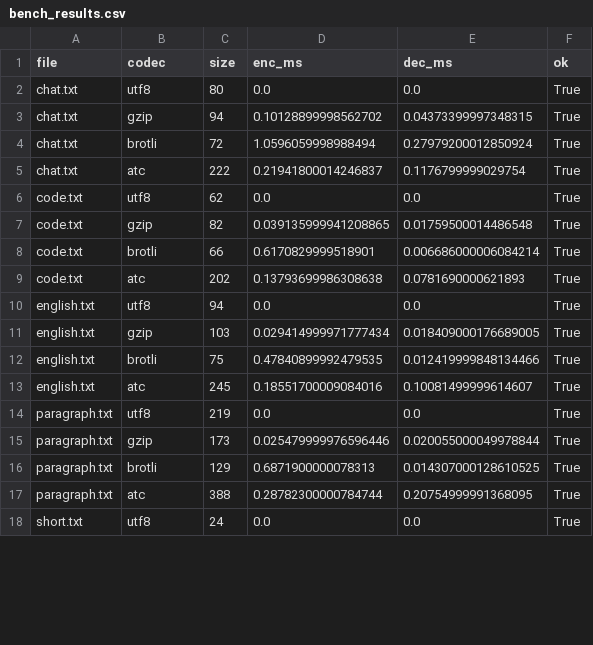
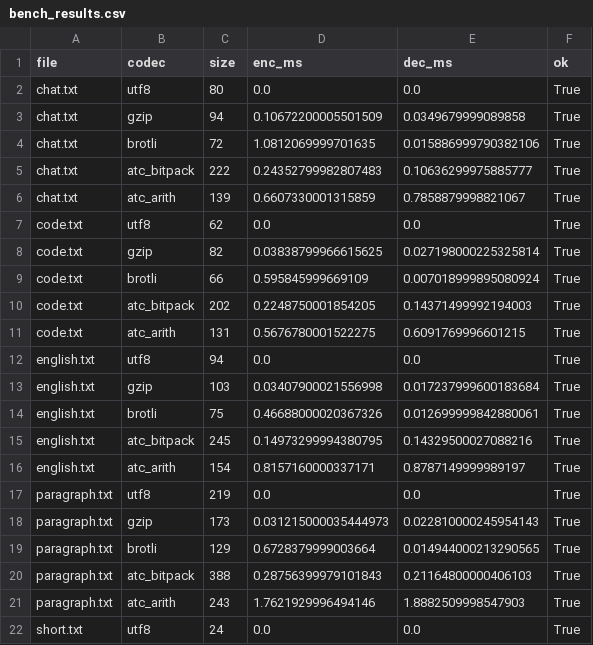
Before and after one commit to RDM3DC/ARPCompression, a CSV file: bench/bench_results.csv, drawn as a sheet; only a part is shown; the diff covers the shown part only.

```diff
--- a/bench/bench_results.csv
+++ b/bench/bench_results.csv
@@ -2,17 +2,21 @@ file,codec,size,enc_ms,dec_ms,ok
 chat.txt,utf8,80,0.0,0.0,True
-chat.txt,gzip,94,0.10128899998562702,0.04373399997348315,True
-chat.txt,brotli,72,1.0596059998988494,0.27979200012850924,True
-chat.txt,atc,222,0.21941800014246837,0.1176799999029754,True
+chat.txt,gzip,94,0.10672200005501509,0.0349679999089858,True
+chat.txt,brotli,72,1.0812069999701635,0.015886999790382106,True
+chat.txt,atc_bitpack,222,0.24352799982807483,0.10636299975885777,True
+chat.txt,atc_arith,139,0.6607330001315859,0.7858879998821067,True
 code.txt,utf8,62,0.0,0.0,True
-code.txt,gzip,82,0.039135999941208865,0.01759500014486548,True
-code.txt,brotli,66,0.6170829999518901,0.006686000006084214,True
-code.txt,atc,202,0.13793699986308638,0.0781690000621893,True
+code.txt,gzip,82,0.03838799966615625,0.027198000225325814,True
+code.txt,brotli,66,0.595845999669109,0.007018999895080924,True
+code.txt,atc_bitpack,202,0.2248750001854205,0.14371499992194003,True
+code.txt,atc_arith,131,0.5676780001522275,0.6091769996601215,True
 english.txt,utf8,94,0.0,0.0,True
-english.txt,gzip,103,0.029414999971777434,0.018409000176689005,True
-english.txt,brotli,75,0.47840899992479535,0.012419999848134466,True
-english.txt,atc,245,0.18551700009084016,0.10081499999614607,True
+english.txt,gzip,103,0.03407900021556998,0.017237999600183684,True
+english.txt,brotli,75,0.46688000020367326,0.012699999842880061,True
+english.txt,atc_bitpack,245,0.14973299994380795,0.14329500027088216,True
+english.txt,atc_arith,154,0.8157160000337171,0.8787149999989197,True
 paragraph.txt,utf8,219,0.0,0.0,True
-paragraph.txt,gzip,173,0.025479999976596446,0.020055000049978844,True
-paragraph.txt,brotli,129,0.6871900000078313,0.014307000128610525,True
-paragraph.txt,atc,388,0.28782300000784744,0.20754999991368095,True
+paragraph.txt,gzip,173,0.031215000035444973,0.022810000245954143,True
+paragraph.txt,brotli,129,0.6728379999003664,0.014944000213290565,True
+paragraph.txt,atc_bitpack,388,0.28756399979101843,0.21164800000406103,True
+paragraph.txt,atc_arith,243,1.7621929996494146,1.8882509998547903,True
 short.txt,utf8,24,0.0,0.0,True
```
Also changed, not shown: 1 added row and 7 edited cells elsewhere in this file, 7 other files.
